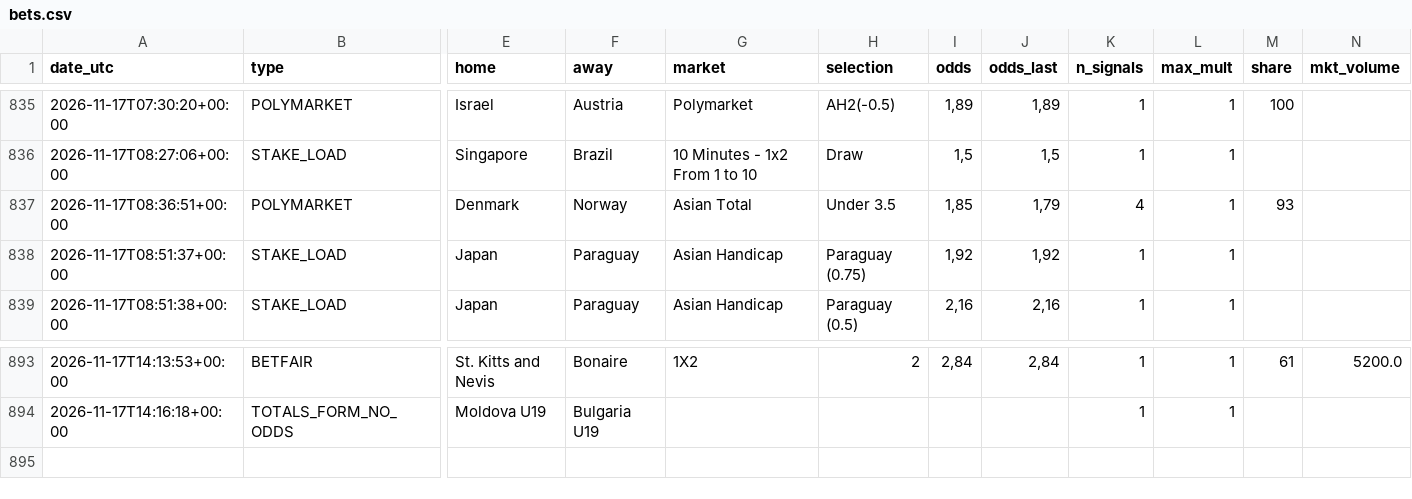
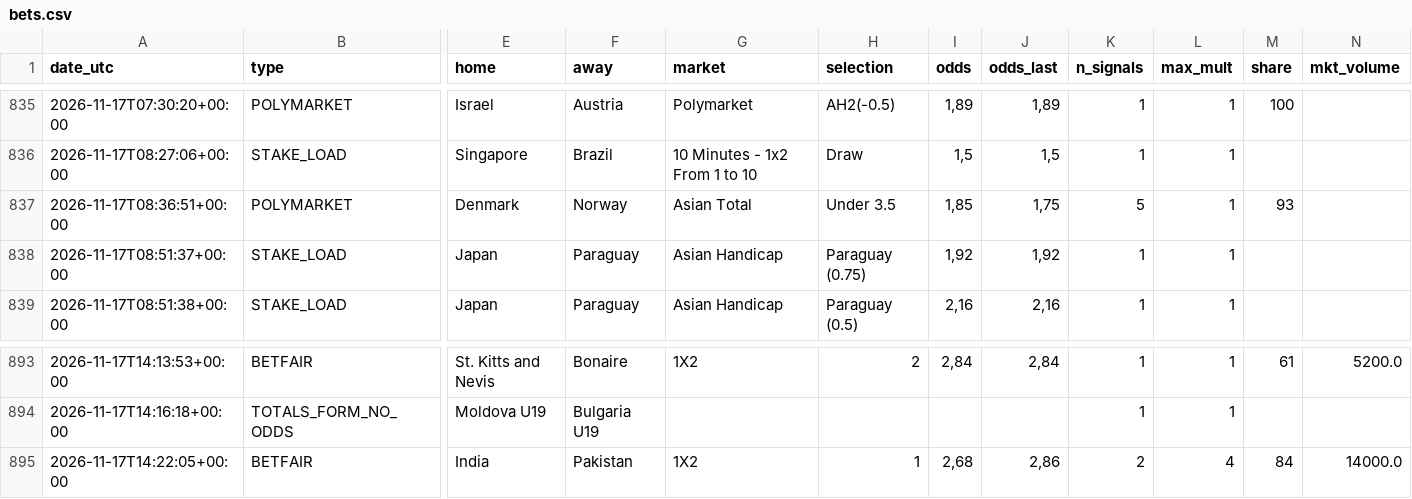
Before and after one commit to nunovinhas-creator/goal-roi, a CSV file: docs/bets.csv, drawn as a sheet; only a part is shown, gaps mark what is left out; rows hold the shown columns only; the diff names each change by its address in the sheet, - before the commit and + after, or states it on an @@ line.

```diff
--- a/docs/bets.csv
+++ b/docs/bets.csv
-J837 (odds_last): 1,79
+J837 (odds_last): 1,75
-K837 (n_signals): 4
+K837 (n_signals): 5
+row 895: 2026-11-17T14:22:05+00:00 | BETFAIR | India | Pakistan | 1X2 | 1 | 2,68 | 2,86 | 2 | 4 | 84 | 14000.0
```
Also changed, not shown: 6 other files.
